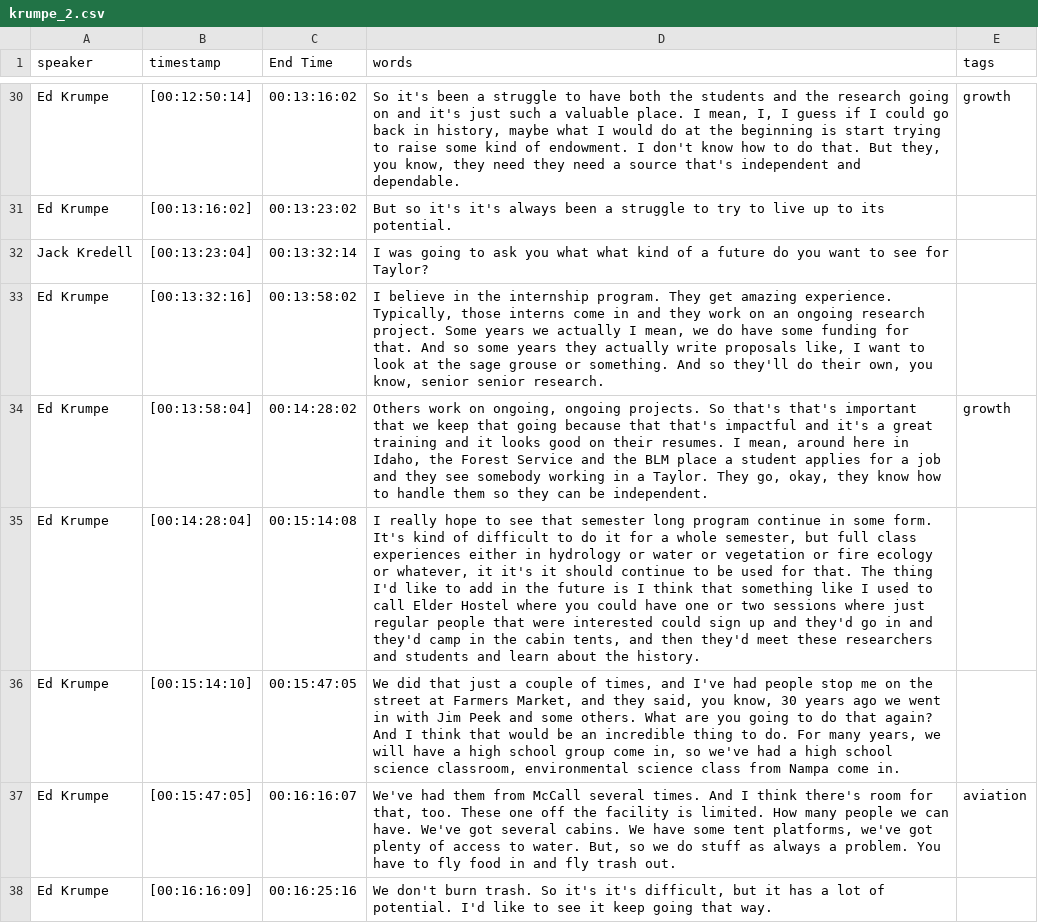
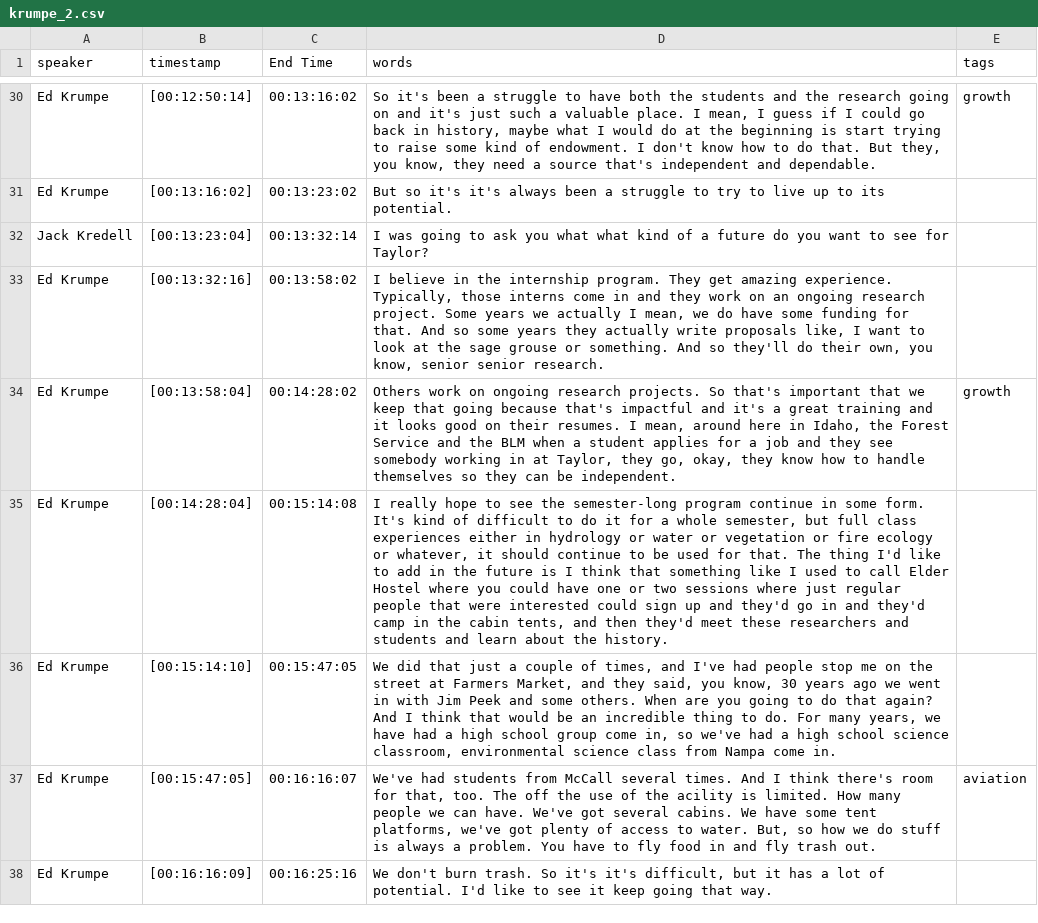
Before and after one commit to thecdil/taylor-archive, a CSV file: _data/transcripts/krumpe_2.csv, drawn as a sheet; only a part is shown, gaps mark what is left out; the diff covers the shown part only; the diff names each change by its address in the sheet, - before the commit and + after, or states it on an @@ line.

```diff
--- a/_data/transcripts/krumpe_2.csv
+++ b/_data/transcripts/krumpe_2.csv
-D30 (words): …I mean, I, I guess if I could go back in history, maybe what I would do at the beginning is start trying to raise some kind of endowment. I don't know how to do that. But they, you know, they need they need…
+D30 (words): …I mean, I guess if I could go back in history, maybe what I would do at the beginning is start trying to raise some kind of endowment. I don't know how to do that. But they, you know, they need…
-D34 (words): …work on ongoing, ongoing projects. So that's that's important that we keep that going because that that's impactful and it's a great training and it looks good on their resumes. I mean, around here in Idaho, the Forest Service and the BLM place a student applies for a job and they see somebody working in a Taylor. They go, okay, they know how to handle them so they…
+D34 (words): …work on ongoing research projects. So that's important that we keep that going because that's impactful and it's a great training and it looks good on their resumes. I mean, around here in Idaho, the Forest Service and the BLM when a student applies for a job and they see somebody working in at Taylor, they go, okay, they know how to handle themselves so they…
-D35 (words): …to see that semester long program continue in some form. It's kind of difficult to do it for a whole semester, but full class experiences either in hydrology or water or vegetation or fire ecology or whatever, it it's it should…
+D35 (words): …to see the semester-long program continue in some form. It's kind of difficult to do it for a whole semester, but full class experiences either in hydrology or water or vegetation or fire ecology or whatever, it should…
-D36 (words): …some others. What are you going to do that again? And I think that would be an incredible thing to do. For many years, we will have a high…
+D36 (words): …some others. When are you going to do that again? And I think that would be an incredible thing to do. For many years, we have had a high…
-D37 (words): We've had them from McCall several times. And I think there's room for that, too. These one off the facility is limited. How many people we can have. We've got several cabins. We have some tent platforms, we've got plenty of access to water. But, so we do stuff as always a…
+D37 (words): We've had students from McCall several times. And I think there's room for that, too. The off the use of the acility is limited. How many people we can have. We've got several cabins. We have some tent platforms, we've got plenty of access to water. But, so how we do stuff is always a…
```
Also changed, not shown: 26 edited cells elsewhere in this file, _data/transcripts/krumpe_1.csv, _data/transcripts/krumpe_3.csv.
